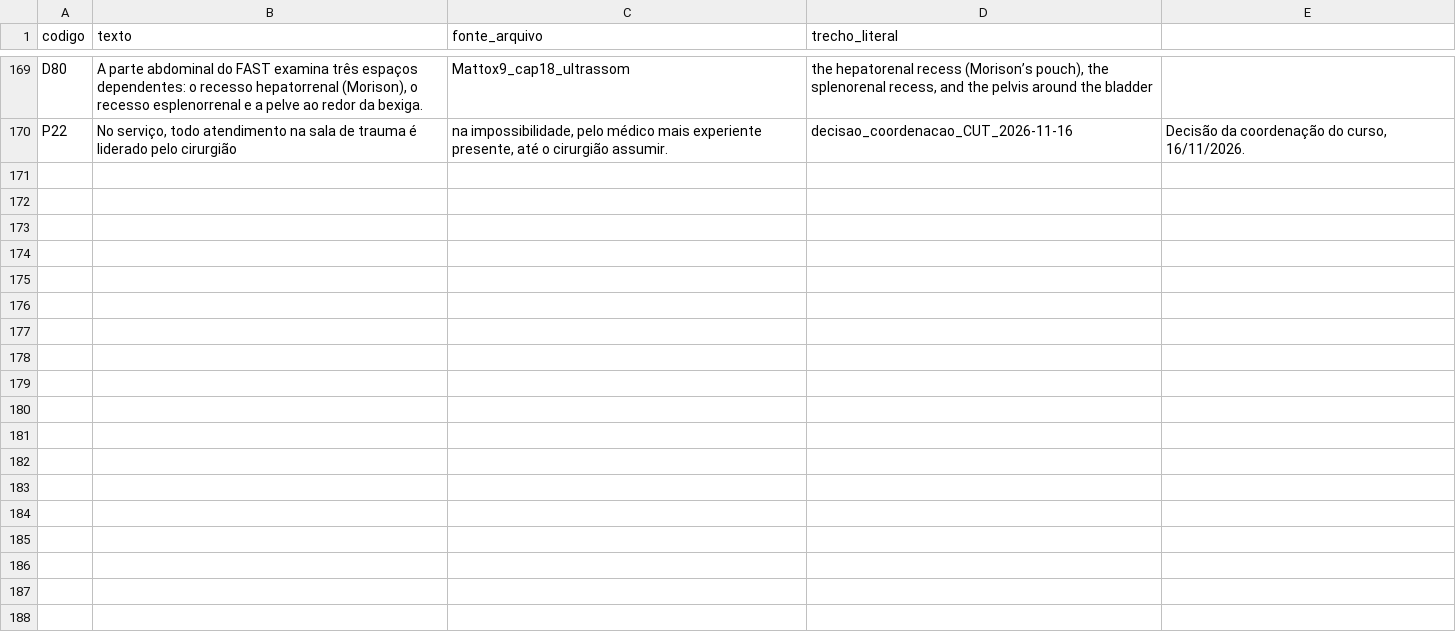
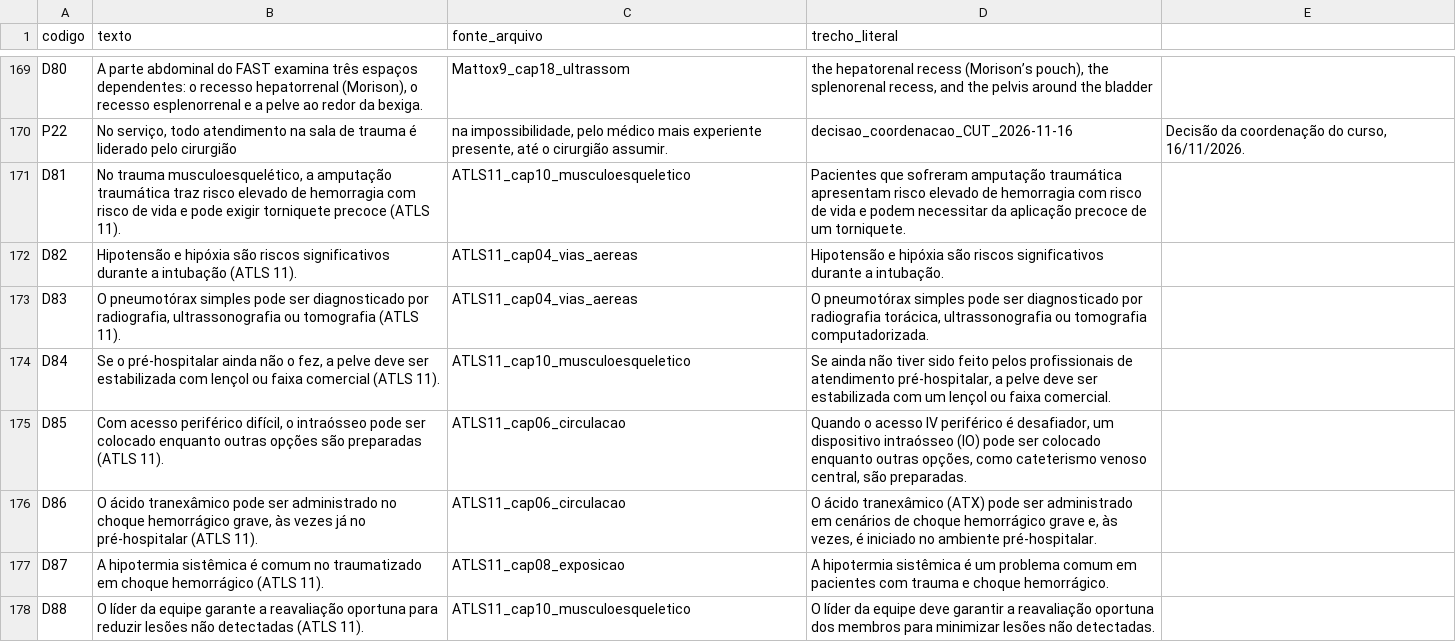
Before and after one commit to japtenani-a11y/Curso-UE, a CSV file: conteudo/T001/afirmacoes.csv, drawn as a sheet; only a part is shown, gaps mark what is left out; the diff names each change by its address in the sheet, - before the commit and + after, or states it on an @@ line.

```diff
--- a/conteudo/T001/afirmacoes.csv
+++ b/conteudo/T001/afirmacoes.csv
+row 171: D81 | No trauma musculoesquelético, a amputação traumática traz risco elevado de hemorragia com risco de vida e pode exigir torniquete precoce (ATLS 11). | ATLS11_cap10_musculoesqueletico | Pacientes que sofreram amputação traumática apresentam risco elevado de hemorragia com risco de vida e podem necessitar da aplicação precoce de um torniquete.
+row 172: D82 | Hipotensão e hipóxia são riscos significativos durante a intubação (ATLS 11). | ATLS11_cap04_vias_aereas | Hipotensão e hipóxia são riscos significativos durante a intubação.
+row 173: D83 | O pneumotórax simples pode ser diagnosticado por radiografia, ultrassonografia ou tomografia (ATLS 11). | ATLS11_cap04_vias_aereas | O pneumotórax simples pode ser diagnosticado por radiografia torácica, ultrassonografia ou tomografia computadorizada.
+row 174: D84 | Se o pré-hospitalar ainda não o fez, a pelve deve ser estabilizada com lençol ou faixa comercial (ATLS 11). | ATLS11_cap10_musculoesqueletico | Se ainda não tiver sido feito pelos profissionais de atendimento pré-hospitalar, a pelve deve ser estabilizada com um lençol ou faixa comercial.
+row 175: D85 | Com acesso periférico difícil, o intraósseo pode ser colocado enquanto outras opções são preparadas (ATLS 11). | ATLS11_cap06_circulacao | Quando o acesso IV periférico é desafiador, um dispositivo intraósseo (IO) pode ser colocado enquanto outras opções, como cateterismo venoso central, são preparadas.
+row 176: D86 | O ácido tranexâmico pode ser administrado no choque hemorrágico grave, às vezes já no pré-hospitalar (ATLS 11). | ATLS11_cap06_circulacao | O ácido tranexâmico (ATX) pode ser administrado em cenários de choque hemorrágico grave e, às vezes, é iniciado no ambiente pré-hospitalar.
+row 177: D87 | A hipotermia sistêmica é comum no traumatizado em choque hemorrágico (ATLS 11). | ATLS11_cap08_exposicao | A hipotermia sistêmica é um problema comum em pacientes com trauma e choque hemorrágico.
+row 178: D88 | O líder da equipe garante a reavaliação oportuna para reduzir lesões não detectadas (ATLS 11). | ATLS11_cap10_musculoesqueletico | O líder da equipe deve garantir a reavaliação oportuna dos membros para minimizar lesões não detectadas.
```
Also changed, not shown: 2 other files.
